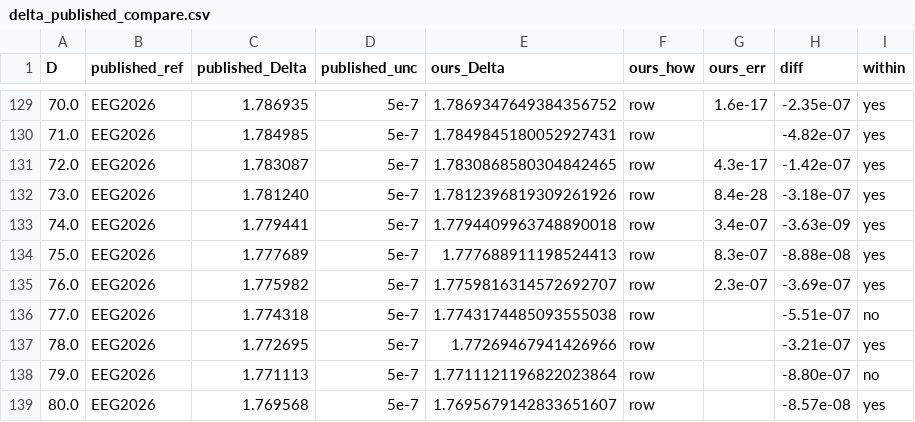
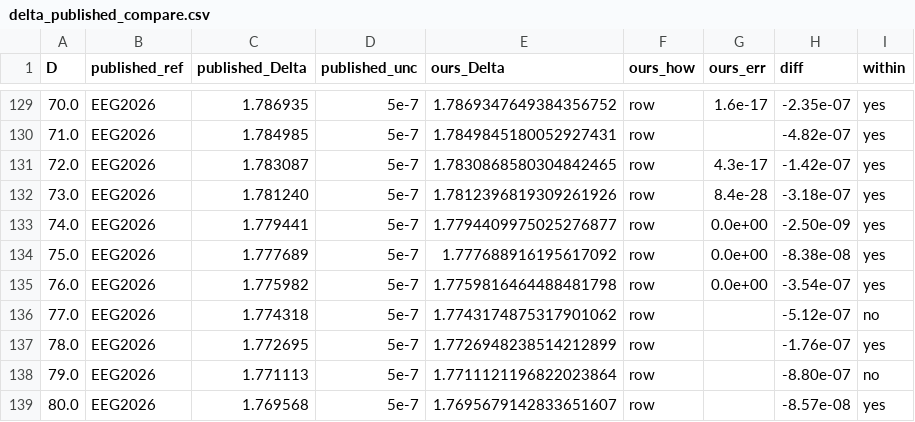
Before and after one commit to nmoinvaz/choptuik-large-d, a CSV file: hp/data/delta_published_compare.csv, drawn as a sheet; only a part is shown, gaps mark what is left out.

```diff
--- a/hp/data/delta_published_compare.csv
+++ b/hp/data/delta_published_compare.csv
@@ -132,7 +132,7 @@ D,published_ref,published_Delta,published_unc,ours_Delta,ours_how,ours_err,diff,
 73.0,EEG2026,1.781240,5e-7,1.7812396819309261926,row,8.4e-28,-3.18e-07,yes
-74.0,EEG2026,1.779441,5e-7,1.7794409963748890018,row,3.4e-07,-3.63e-09,yes
-75.0,EEG2026,1.777689,5e-7,1.777688911198524413,row,8.3e-07,-8.88e-08,yes
-76.0,EEG2026,1.775982,5e-7,1.7759816314572692707,row,2.3e-07,-3.69e-07,yes
-77.0,EEG2026,1.774318,5e-7,1.7743174485093555038,row,,-5.51e-07,no
-78.0,EEG2026,1.772695,5e-7,1.77269467941426966,row,,-3.21e-07,yes
+74.0,EEG2026,1.779441,5e-7,1.7794409975025276877,row,0.0e+00,-2.50e-09,yes
+75.0,EEG2026,1.777689,5e-7,1.777688916195617092,row,0.0e+00,-8.38e-08,yes
+76.0,EEG2026,1.775982,5e-7,1.7759816464488481798,row,0.0e+00,-3.54e-07,yes
+77.0,EEG2026,1.774318,5e-7,1.7743174875317901062,row,,-5.12e-07,no
+78.0,EEG2026,1.772695,5e-7,1.7726948238514212899,row,,-1.76e-07,yes
 79.0,EEG2026,1.771113,5e-7,1.7711121196822023864,row,,-8.80e-07,no
```
Also changed, not shown: hp/data/delta_all.csv, 4 other files.
